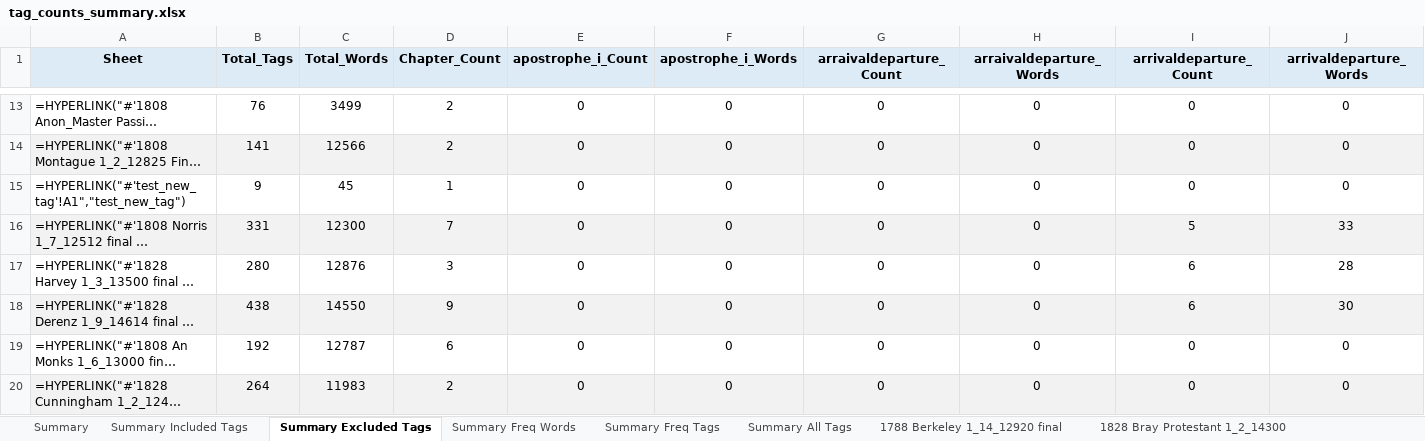
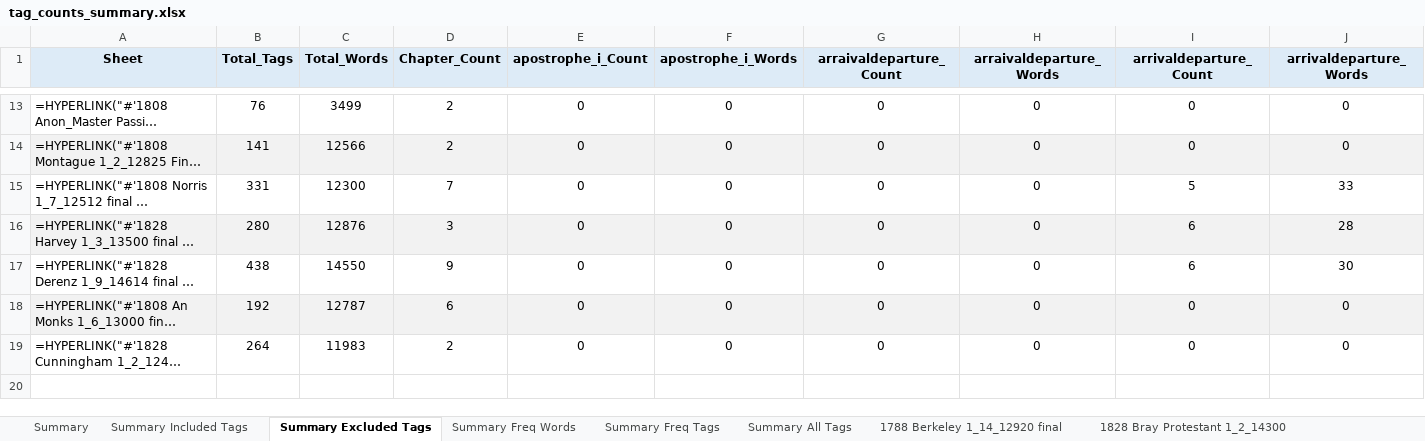
Before and after one commit to aculich/novel-scenification, an Excel workbook: data/tag_counts_summary.xlsx, sheet Summary Excluded Tags, drawn as a sheet; only a part is shown, gaps mark what is left out; long unchanged cells end in …; values as stored, in another font and other column widths than the file's, no borders; formulas without a stored value are shown as written; 4 other sheets too large or unreadable and not compared; removed rows and columns are numbered as before the commit, all else as after; rows hold the shown columns only; the diff covers the shown part only; the diff names each change by its address in the sheet, - before the commit and + after, or states it on an @@ line.

Commit message:
list tags no longer in the corpus

```diff
--- a/data/tag_counts_summary.xlsx (sheet Summary Excluded Tags)
+++ b/data/tag_counts_summary.xlsx (sheet Summary Excluded Tags)
-row 15: =HYPERLINK("#'test_new_tag'!A1","test_new_tag") | 9 | 45 | 1 | 0 | 0 | 0 | 0 | 0 | 0
-A15:J15 fill: #F2F2F2
+A15:J15 fill: none
-A16:J16 fill: none
+A16:J16 fill: #F2F2F2
-A17:J17 fill: #F2F2F2
+A17:J17 fill: none
-A18:J18 fill: none
+A18:J18 fill: #F2F2F2
-A19:J19 fill: #F2F2F2
+A19:J19 fill: none
```
Also changed, not shown: cell formats elsewhere in this sheet, sheet Summary, other sheet tabs, 2 other files.
